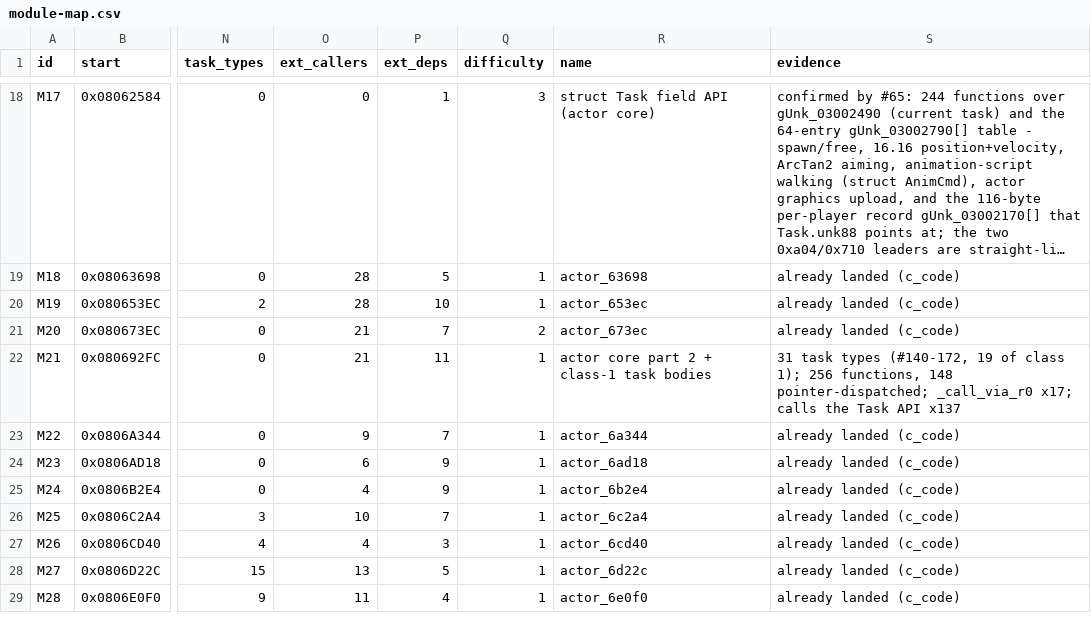
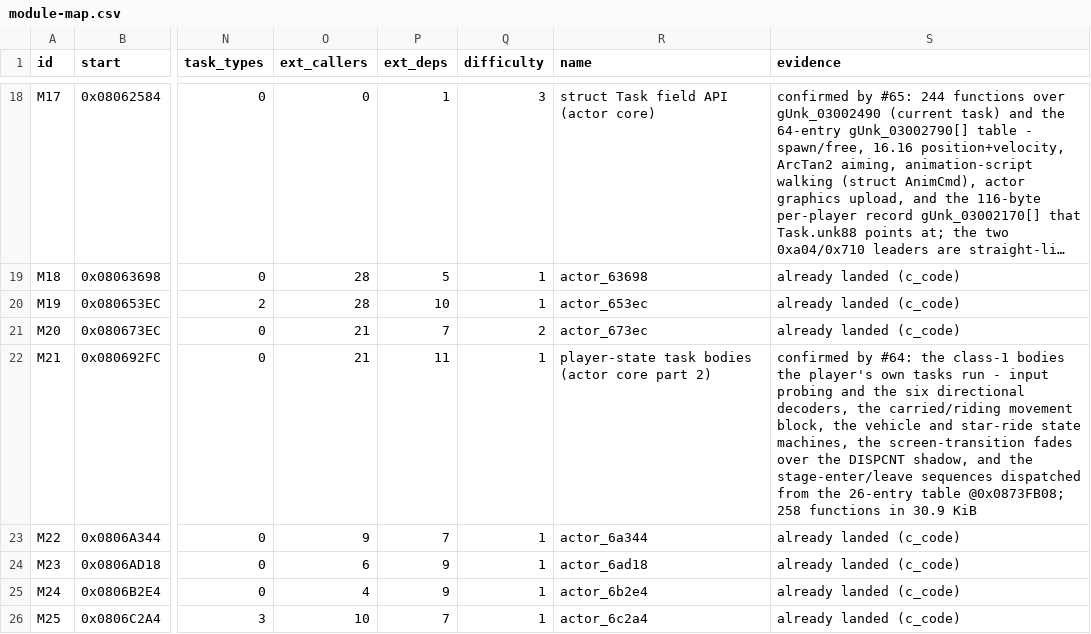
Before and after one commit to overjt/knidl, a CSV file: docs/analysis/module-map.csv, drawn as a sheet; only a part is shown, gaps mark what is left out; the shorter side is filled out with more unchanged rows; long unchanged cells end in …; the diff names each change by its address in the sheet, - before the commit and + after, or states it on an @@ line.

```diff
--- a/docs/analysis/module-map.csv
+++ b/docs/analysis/module-map.csv
-R22 (name): actor core part 2 + class-1 task bodies
+R22 (name): player-state task bodies (actor core part 2)
-S22 (evidence): 31 task types (#140-172, 19 of class 1); 256 functions, 148 pointer-dispatched; _call_via_r0 x17; calls the Task API x137
+S22 (evidence): confirmed by #64: the class-1 bodies the player's own tasks run - input probing and the six directional decoders, the carried/riding movement block, the vehicle and star-ride state machines, the screen-transition fades over the DISPCNT shadow, and the stage-enter/leave sequences dispatched from the 26-entry table @0x0873FB08; 258 functions in 30.9 KiB
```
Also changed, not shown: 4 other files.
